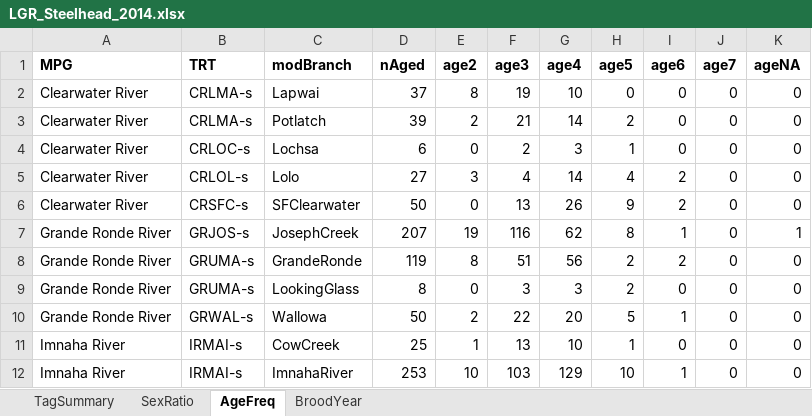
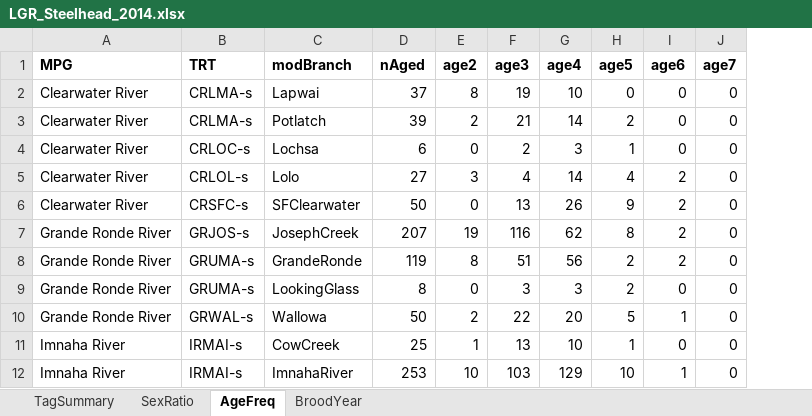
Before and after one commit to ryankinzer/SnakeBasinFishStatus, an Excel workbook: data/output/tagSummaries/LGR_Steelhead_2014.xlsx, sheet AgeFreq, drawn as a sheet; only a part is shown; values as stored, in another font and other column widths than the file's, no borders; the diff names each change by its address in the sheet, - before the commit and + after, or states it on an @@ line.

```diff
--- a/data/output/tagSummaries/LGR_Steelhead_2014.xlsx (sheet AgeFreq)
+++ b/data/output/tagSummaries/LGR_Steelhead_2014.xlsx (sheet AgeFreq)
-column K (ageNA), rows 2-12: 0 | 0 | 0 | 0 | 0 | 1 | 0 | 0 | 0 | 0 | 0
-I7 (age6): 1
+I7 (age6): 2
```
Also changed, not shown: data/output/tagSummaries/LGR_Steelhead_2010.xlsx, data/output/tagSummaries/LGR_Steelhead_2011.xlsx, 7 other files.
